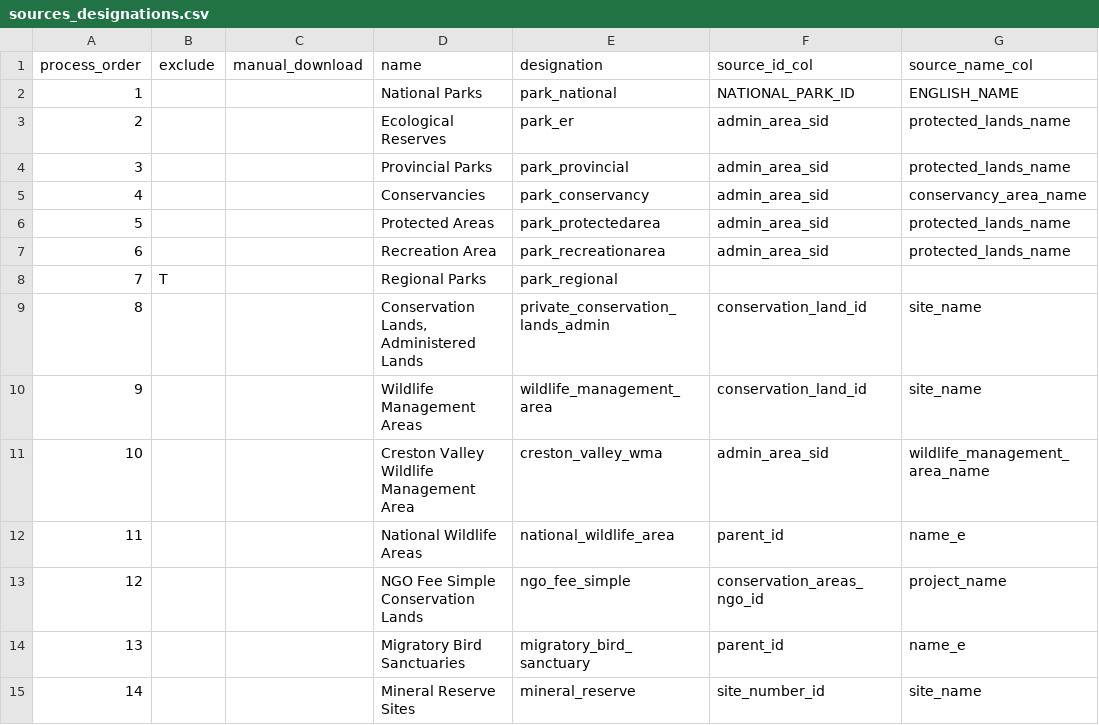
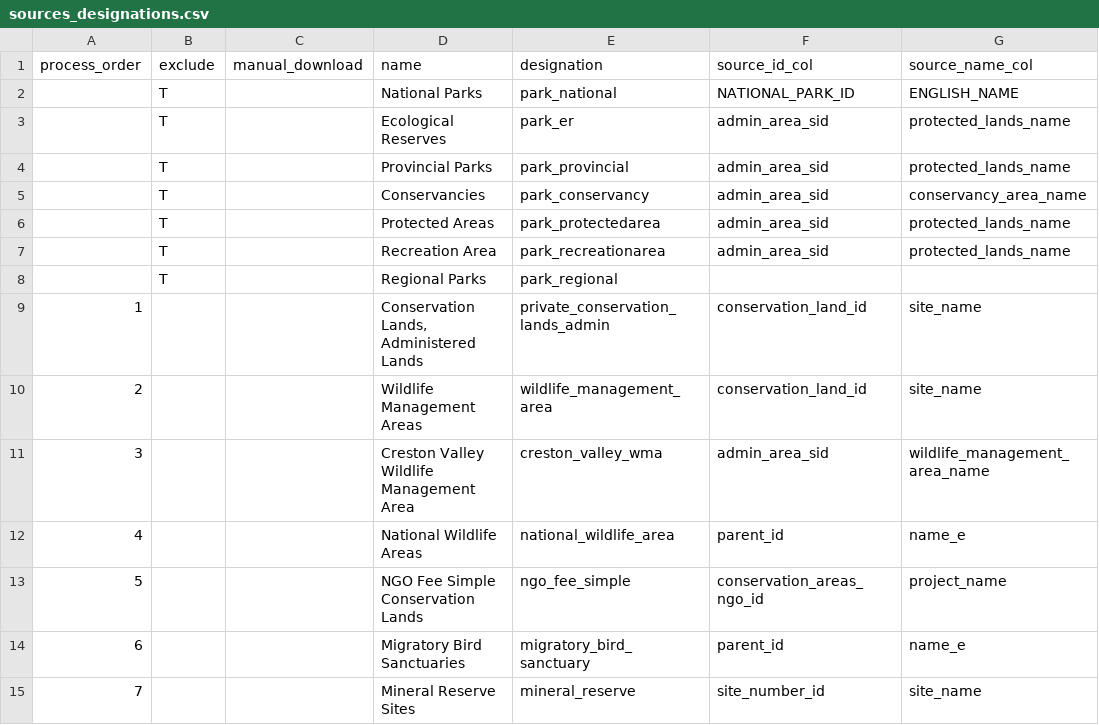
Before and after one commit to bcgov/designatedlands, a CSV file: sources_designations.csv, drawn as a sheet; only a part is shown; the diff covers the shown part only; the diff names each change by its address in the sheet, - before the commit and + after, or states it on an @@ line.

Commit message:
upload changes to sources_designations.csv

```diff
--- a/sources_designations.csv
+++ b/sources_designations.csv
-A2 (process_order): 1
+A2 (process_order): (empty)
-B2:B7 (exclude): (empty)
+B2:B7 (exclude): T
-A3 (process_order): 2
+A3 (process_order): (empty)
-A4 (process_order): 3
+A4 (process_order): (empty)
-A5 (process_order): 4
+A5 (process_order): (empty)
-A6 (process_order): 5
+A6 (process_order): (empty)
-A7 (process_order): 6
+A7 (process_order): (empty)
-A8 (process_order): 7
+A8 (process_order): (empty)
-A9 (process_order): 8
+A9 (process_order): 1
-A10 (process_order): 9
+A10 (process_order): 2
-A11 (process_order): 10
+A11 (process_order): 3
-A12 (process_order): 11
+A12 (process_order): 4
-A13 (process_order): 12
+A13 (process_order): 5
-A14 (process_order): 13
+A14 (process_order): 6
-A15 (process_order): 14
+A15 (process_order): 7
```
Also changed, not shown: 35 edited cells elsewhere in this file.
